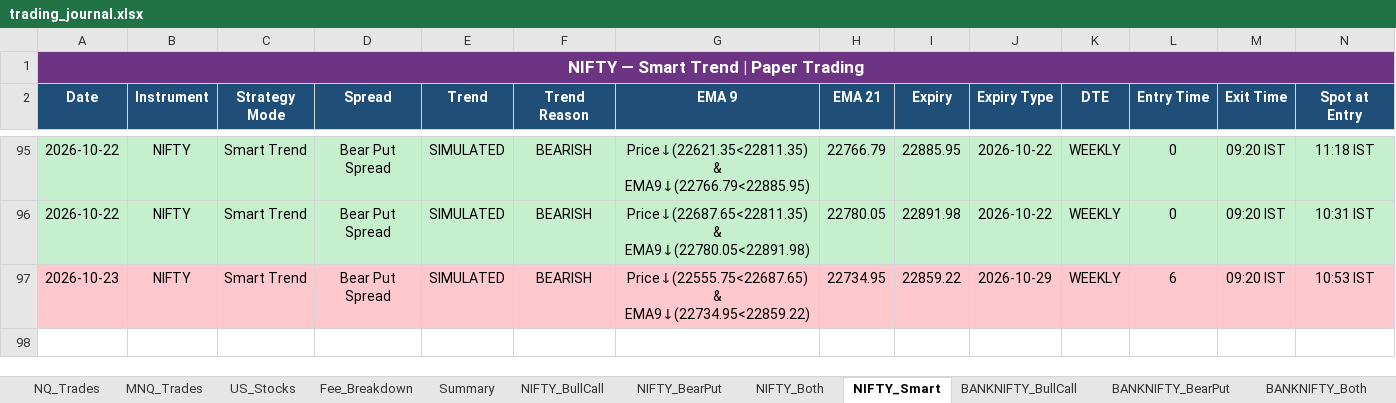
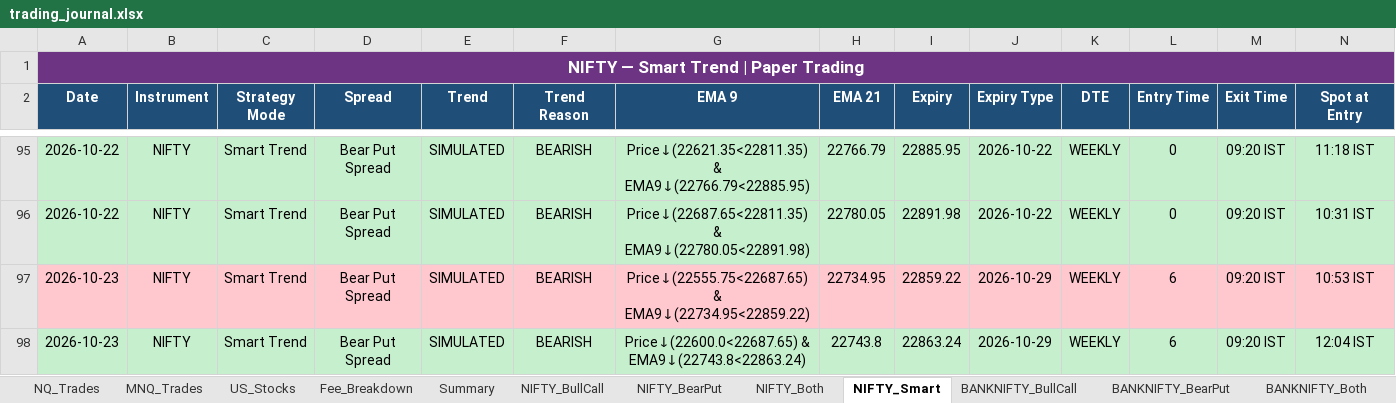
Before and after one commit to Abu086/nq-mnq-bot, an Excel workbook: trading_journal.xlsx, sheet NIFTY_Smart, drawn as a sheet; only a part is shown, gaps mark what is left out; values as stored, in another font and other column widths than the file's, no borders; rows hold the shown columns only; the diff names each change by its address in the sheet, - before the commit and + after, or states it on an @@ line.

```diff
--- a/trading_journal.xlsx (sheet NIFTY_Smart)
+++ b/trading_journal.xlsx (sheet NIFTY_Smart)
+row 98: 2026-10-23 | NIFTY | Smart Trend | Bear Put Spread | SIMULATED | BEARISH | Price↓(22600.0<22687.65) & EMA9↓(22743.8<22863.24) | 22743.8 | 22863.24 | 2026-10-29 | WEEKLY | 6 | 09:20 IST | 12:04 IST
```
Also changed, not shown: sheet NIFTY_Both, sheet BANKNIFTY_Both, sheet BANKNIFTY_Smart, sheet NIFTY_BearPut, sheet NIFTY_BullCall, sheet BANKNIFTY_BearPut, 4 more sheets, 2 other files.
